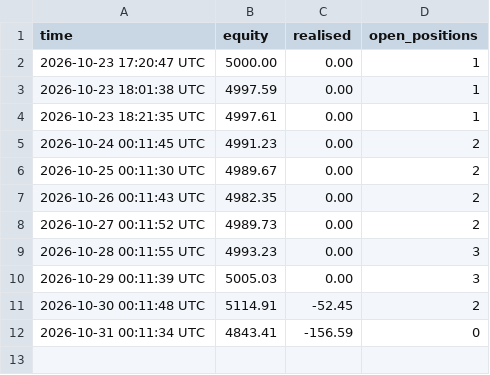
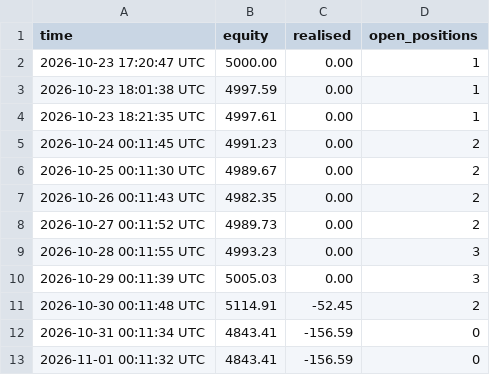
Before and after one commit to shuvojamal/fsibl, a CSV file: binance_state/equity.csv, drawn as a sheet.

```diff
--- a/binance_state/equity.csv
+++ b/binance_state/equity.csv
@@ -12 +12,2 @@ time,equity,realised,open_positions
 2026-10-31 00:11:34 UTC,4843.41,-156.59,0
+2026-11-01 00:11:32 UTC,4843.41,-156.59,0
```
Also changed, not shown: 6 other files.
